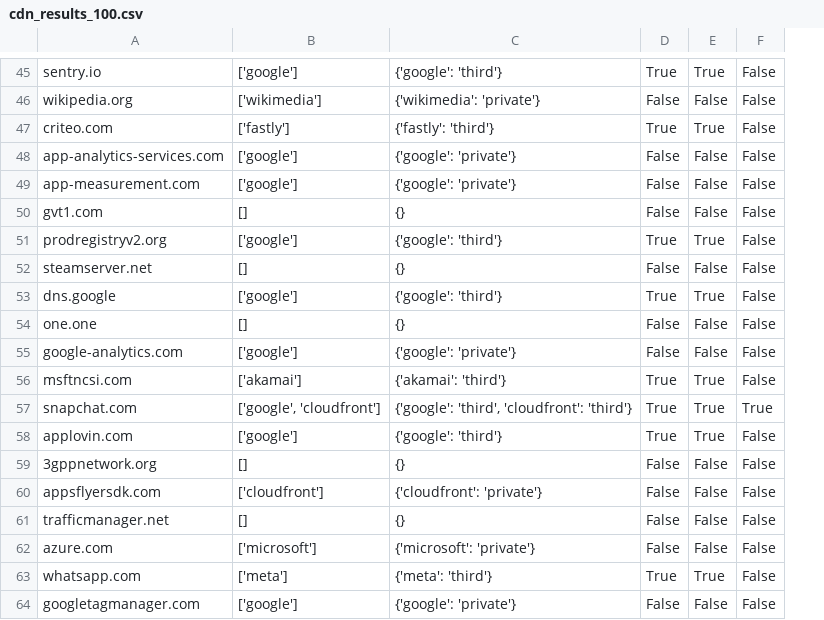
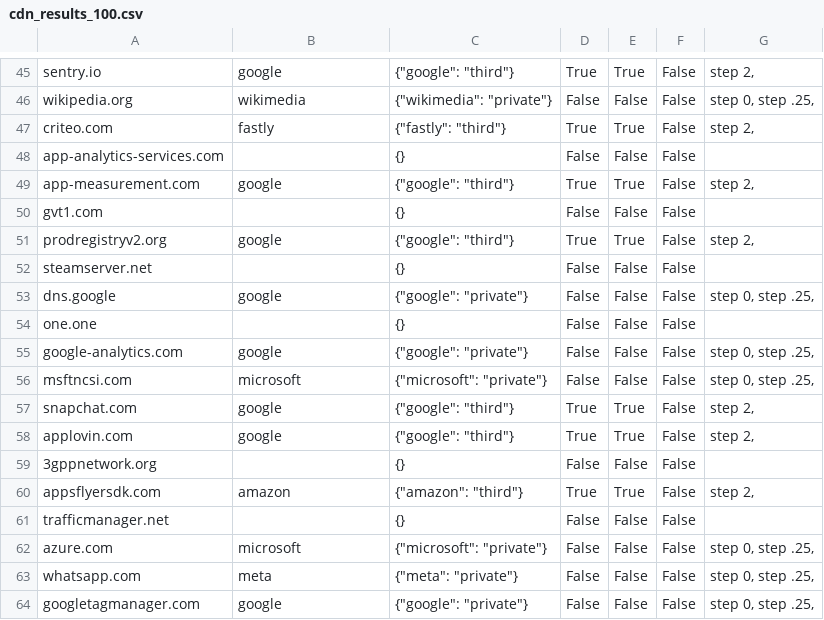
Before and after one commit to Nicolas2618/Web-third-prty-dependencies, a CSV file: src/Source_Data/cdn_results_100.csv, drawn as a sheet; only a part is shown, gaps mark what is left out; removed rows and columns are numbered as before the commit, all else as after; the diff covers the shown part only; the diff names each change by its address in the sheet, - before the commit and + after, or states it on an @@ line.

```diff
--- a/src/Source_Data/cdn_results_100.csv
+++ b/src/Source_Data/cdn_results_100.csv
-column C, rows 45-64: {'google': 'third'} | {'wikimedia': 'private'} | {'fastly': 'third'} | {'google': 'private'} | {'google': 'private'} | {} | {'google': 'third'} | {} | {'google': 'third'} | {} | {'google': 'private'} | {'akamai': 'third'} | {'google': 'third', 'cloudfront': 'third'} | {'google': 'third'} | {} | {'cloudfront': 'private'} | {} | {'microsoft': 'private'} | {'meta': 'third'} | {'google': 'private'}
+column C, rows 45-64: {"google": "third"} | {"wikimedia": "private"} | {"fastly": "third"} | {} | {"google": "third"} | {} | {"google": "third"} | {} | {"google": "private"} | {} | {"google": "private"} | {"microsoft": "private"} | {"google": "third"} | {"google": "third"} | {} | {"amazon": "third"} | {} | {"microsoft": "private"} | {"meta": "private"} | {"google": "private"}
+column G, rows 45-64: step 2, | step 0, step .25, | step 2, |  | step 2, |  | step 2, |  | step 0, step .25, |  | step 0, step .25, | step 0, step .25, | step 2, | step 2, |  | step 2, |  | step 0, step .25, | step 0, step .25, | step 0, step .25,
-B45: ['google']
+B45: google
-B46: ['wikimedia']
+B46: wikimedia
-B47: ['fastly']
+B47: fastly
-B48: ['google']
+B48: (empty)
-B49: ['google']
+B49: google
-D49: False
+D49: True
-E49: False
+E49: True
-B50: []
+B50: (empty)
-B51: ['google']
+B51: google
-B52: []
+B52: (empty)
-B53: ['google']
+B53: google
-D53: True
+D53: False
-E53: True
+E53: False
-B54: []
+B54: (empty)
-B55: ['google']
+B55: google
-B56: ['akamai']
+B56: microsoft
-D56: True
+D56: False
-E56: True
+E56: False
-B57: ['google', 'cloudfront']
+B57: google
-F57: True
+F57: False
-B58: ['google']
+B58: google
-B59: []
+B59: (empty)
-B60: ['cloudfront']
+B60: amazon
-D60: False
+D60: True
-E60: False
+E60: True
-B61: []
+B61: (empty)
-B62: ['microsoft']
+B62: microsoft
-B63: ['meta']
+B63: meta
-D63: True
+D63: False
-E63: True
+E63: False
-B64: ['google']
+B64: google
```
Also changed, not shown: 1 added row, 1 removed row and 120 edited cells elsewhere in this file, 13 other files.
